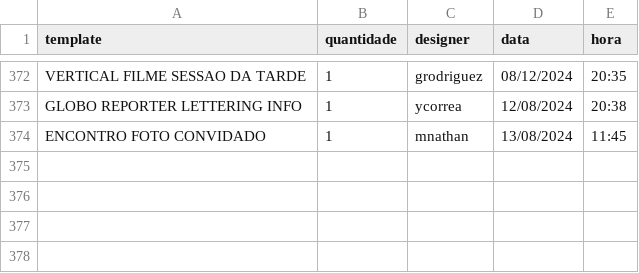
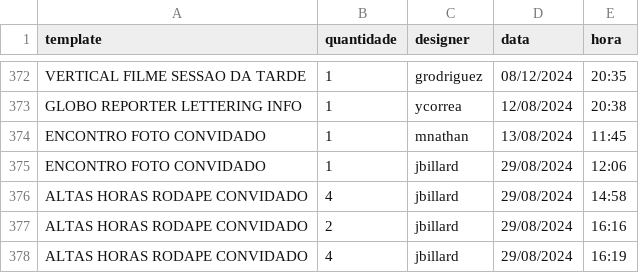
Before and after one commit to jmbillard/PROMO, a CSV file: downloads/TEMPLATES PADEIRO/log padeiro.csv, drawn as a sheet; only a part is shown, gaps mark what is left out.

```diff
--- a/downloads/TEMPLATES PADEIRO/log padeiro.csv
+++ b/downloads/TEMPLATES PADEIRO/log padeiro.csv
@@ -374 +374,5 @@ GLOBO REPORTER LETTERING INFO,1,ycorrea,12/08/2024,20:38
 ENCONTRO FOTO CONVIDADO,1,mnathan,13/08/2024,11:45
+ENCONTRO FOTO CONVIDADO,1,jbillard,29/08/2024,12:06
+ALTAS HORAS RODAPE CONVIDADO,4,jbillard,29/08/2024,14:58
+ALTAS HORAS RODAPE CONVIDADO,2,jbillard,29/08/2024,16:16
+ALTAS HORAS RODAPE CONVIDADO,4,jbillard,29/08/2024,16:19
```
Also changed, not shown: 5 other files.
